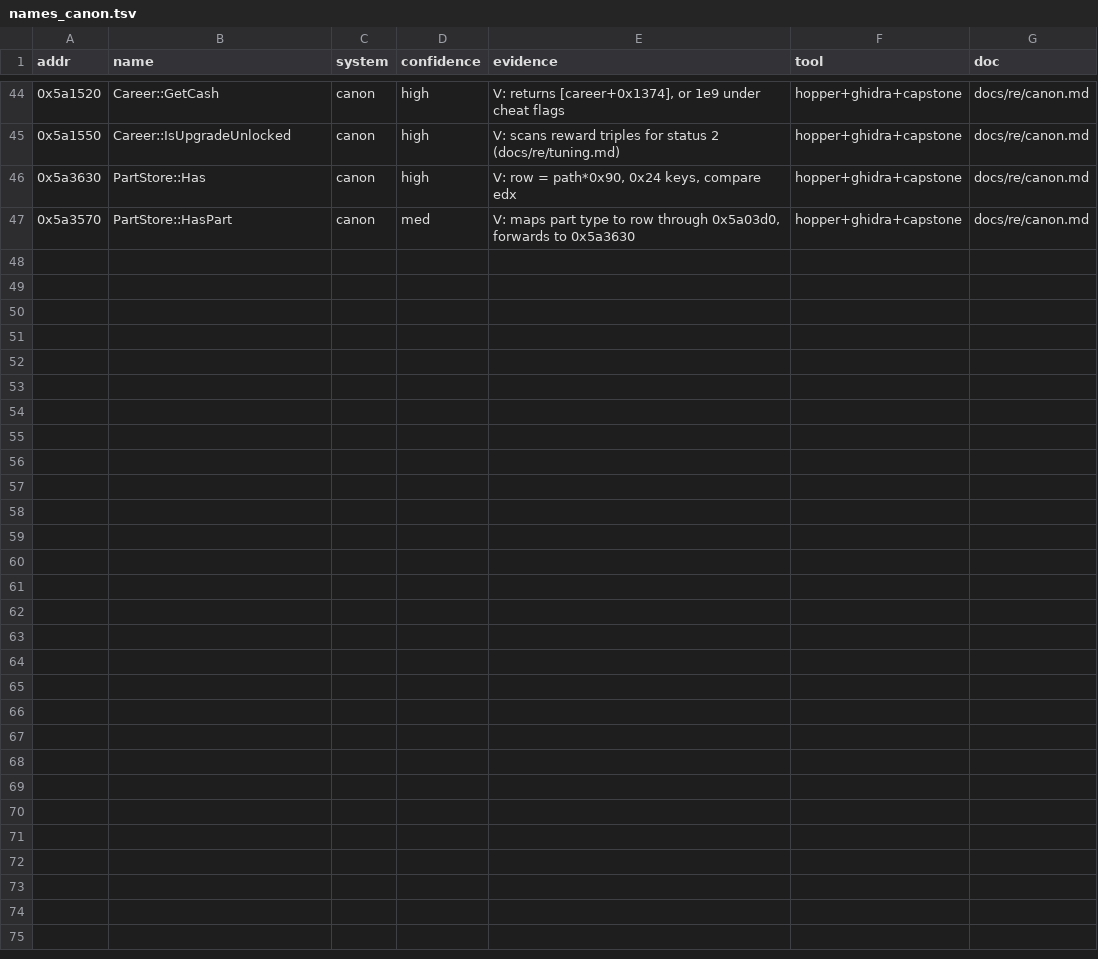
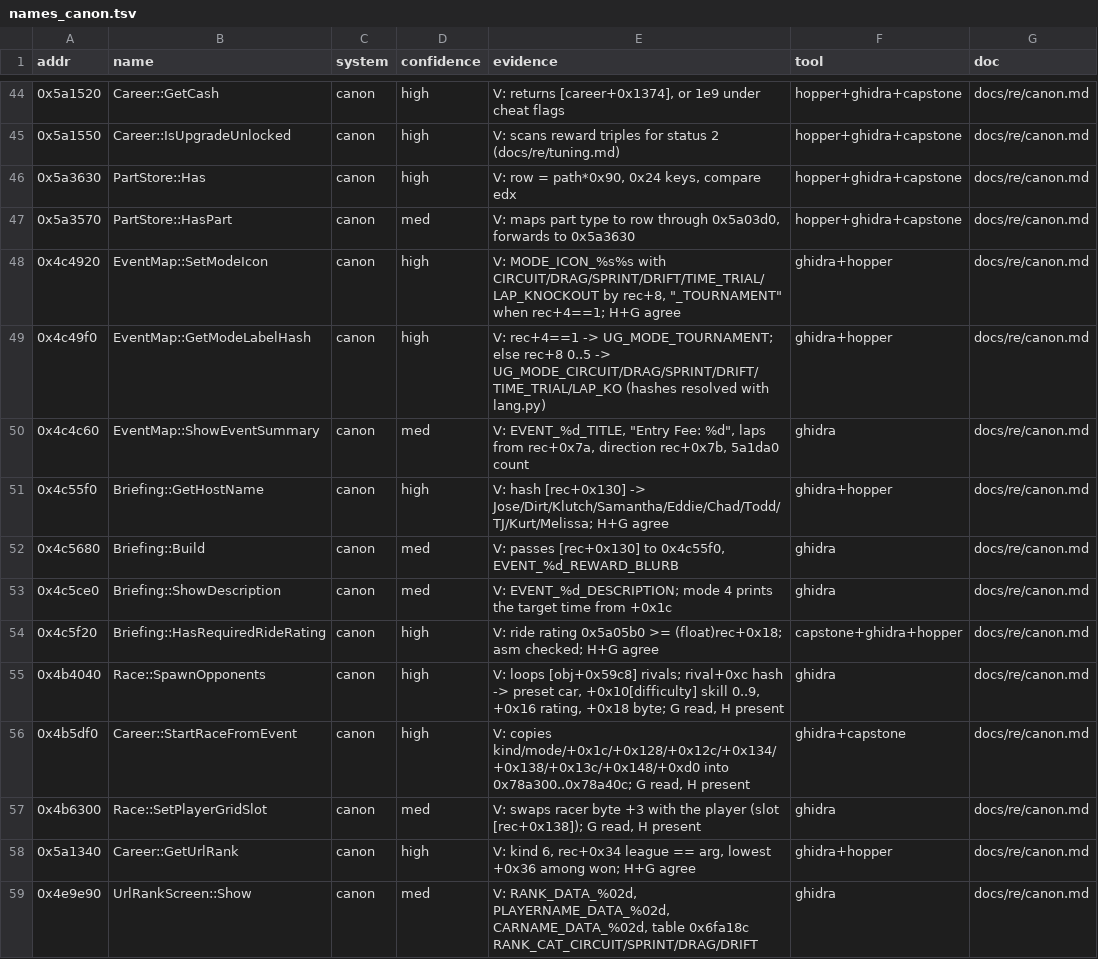
Before and after one commit to Caliko06/RE-NFSU, a TSV file: census/names_canon.tsv, drawn as a sheet; only a part is shown, gaps mark what is left out; the diff covers the shown part only; the diff names each change by its address in the sheet, - before the commit and + after, or states it on an @@ line.

```diff
--- a/census/names_canon.tsv
+++ b/census/names_canon.tsv
+row 48: 0x4c4920 | EventMap::SetModeIcon | canon | high | V: MODE_ICON_%s%s with CIRCUIT/DRAG/SPRINT/DRIFT/TIME_TRIAL/LAP_KNOCKOUT by rec+8, "_TOURNAMENT" when rec+4==1; H+G agree | ghidra+hopper | docs/re/canon.md
+row 49: 0x4c49f0 | EventMap::GetModeLabelHash | canon | high | V: rec+4==1 -> UG_MODE_TOURNAMENT; else rec+8 0..5 -> UG_MODE_CIRCUIT/DRAG/SPRINT/DRIFT/TIME_TRIAL/LAP_KO (hashes resolved with lang.py) | ghidra+hopper | docs/re/canon.md
+row 50: 0x4c4c60 | EventMap::ShowEventSummary | canon | med | V: EVENT_%d_TITLE, "Entry Fee: %d", laps from rec+0x7a, direction rec+0x7b, 5a1da0 count | ghidra | docs/re/canon.md
+row 51: 0x4c55f0 | Briefing::GetHostName | canon | high | V: hash [rec+0x130] -> Jose/Dirt/Klutch/Samantha/Eddie/Chad/Todd/TJ/Kurt/Melissa; H+G agree | ghidra+hopper | docs/re/canon.md
+row 52: 0x4c5680 | Briefing::Build | canon | med | V: passes [rec+0x130] to 0x4c55f0, EVENT_%d_REWARD_BLURB | ghidra | docs/re/canon.md
+row 53: 0x4c5ce0 | Briefing::ShowDescription | canon | med | V: EVENT_%d_DESCRIPTION; mode 4 prints the target time from +0x1c | ghidra | docs/re/canon.md
+row 54: 0x4c5f20 | Briefing::HasRequiredRideRating | canon | high | V: ride rating 0x5a05b0 >= (float)rec+0x18; asm checked; H+G agree | capstone+ghidra+hopper | docs/re/canon.md
+row 55: 0x4b4040 | Race::SpawnOpponents | canon | high | V: loops [obj+0x59c8] rivals; rival+0xc hash -> preset car, +0x10[difficulty] skill 0..9, +0x16 rating, +0x18 byte; G read, H present | ghidra | docs/re/canon.md
+row 56: 0x4b5df0 | Career::StartRaceFromEvent | canon | high | V: copies kind/mode/+0x1c/+0x128/+0x12c/+0x134/+0x138/+0x13c/+0x148/+0xd0 into 0x78a300..0x78a40c; G read, H present | ghidra+capstone | docs/re/canon.md
+row 57: 0x4b6300 | Race::SetPlayerGridSlot | canon | med | V: swaps racer byte +3 with the player (slot [rec+0x138]); G read, H present | ghidra | docs/re/canon.md
+row 58: 0x5a1340 | Career::GetUrlRank | canon | high | V: kind 6, rec+0x34 league == arg, lowest +0x36 among won; H+G agree | ghidra+hopper | docs/re/canon.md
+row 59: 0x4e9e90 | UrlRankScreen::Show | canon | med | V: RANK_DATA_%02d, PLAYERNAME_DATA_%02d, CARNAME_DATA_%02d, table 0x6fa18c RANK_CAT_CIRCUIT/SPRINT/DRAG/DRIFT | ghidra | docs/re/canon.md
```
Also changed, not shown: 11 added rows elsewhere in this file, 7 other files.
